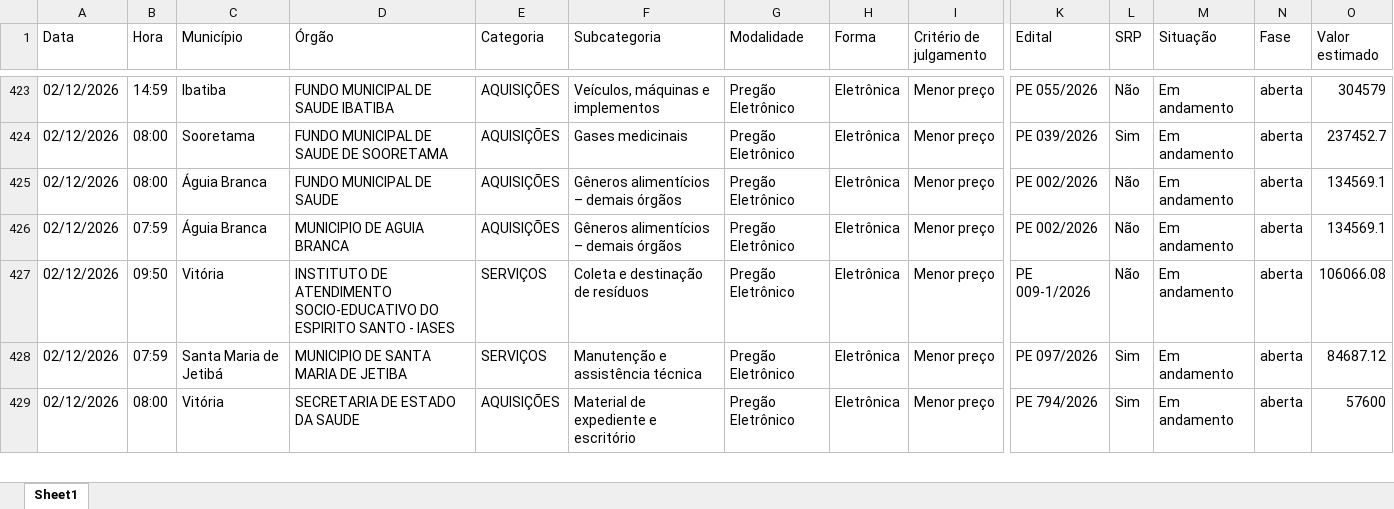
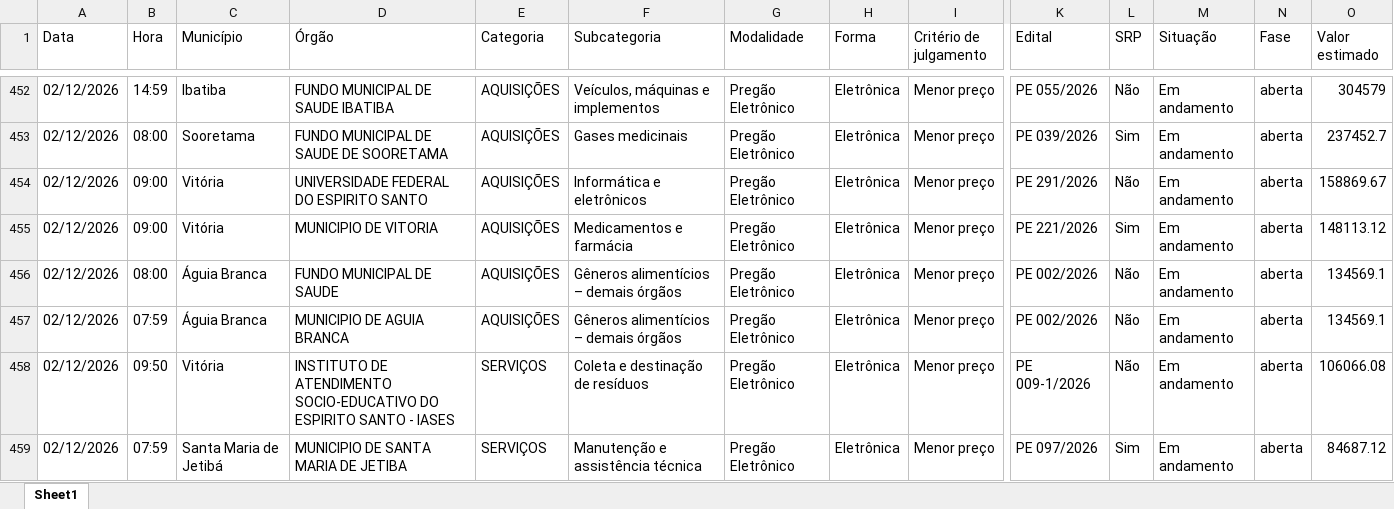
Before and after one commit to ivanpinna1/radar-licitacoes-es, an Excel workbook: dados/licitacoes_es.xlsx, sheet Sheet1, drawn as a sheet; only a part is shown, gaps mark what is left out; the shorter side is filled out with more unchanged rows; values as stored, in another font and other column widths than the file's, no borders; rows hold the shown columns only; the diff covers the shown part only; the diff names each change by its address in the sheet, - before the commit and + after, or states it on an @@ line.

```diff
--- a/dados/licitacoes_es.xlsx (sheet Sheet1)
+++ b/dados/licitacoes_es.xlsx (sheet Sheet1)
+row 454: 02/12/2026 | 09:00 | Vitória | UNIVERSIDADE FEDERAL DO ESPIRITO SANTO | AQUISIÇÕES | Informática e eletrônicos | Pregão Eletrônico | Eletrônica | Menor preço | PE 291/2026 | Não | Em andamento | aberta | 158869.67
+row 455: 02/12/2026 | 09:00 | Vitória | MUNICIPIO DE VITORIA | AQUISIÇÕES | Medicamentos e farmácia | Pregão Eletrônico | Eletrônica | Menor preço | PE 221/2026 | Sim | Em andamento | aberta | 148113.12
```
Also changed, not shown: 62 added rows, 1 removed row and 45 edited cells elsewhere in this sheet, 3 other files.
